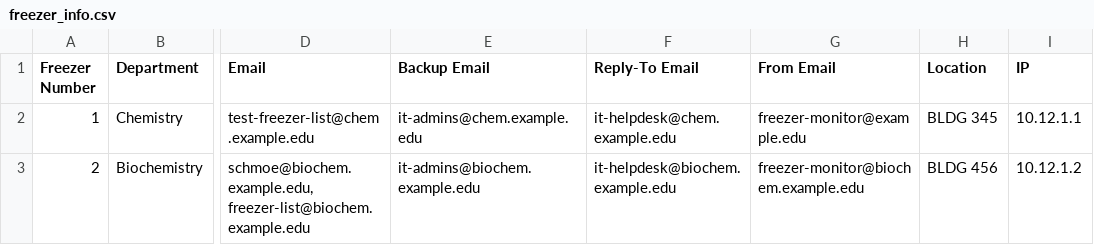
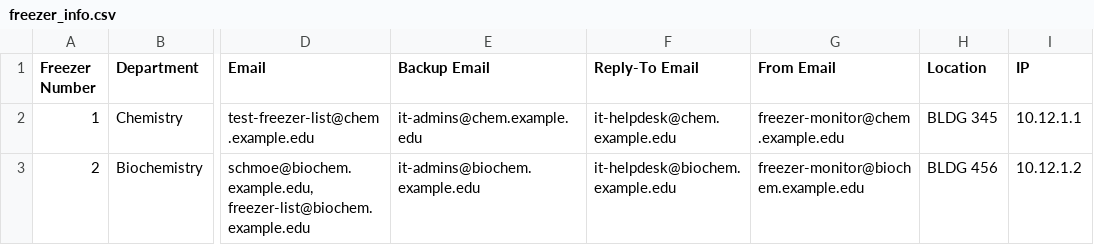
Before and after one commit to sdelaughter/Freezer-Monitor, a CSV file: freezer_info.csv, drawn as a sheet; only a part is shown, gaps mark what is left out; the diff names each change by its address in the sheet, - before the commit and + after, or states it on an @@ line.

Commit message:
Updated freezer_info.csv example

```diff
--- a/freezer_info.csv
+++ b/freezer_info.csv
-G2 (From Email): freezer-monitor@example.edu
+G2 (From Email): freezer-monitor@chem.example.edu
```
